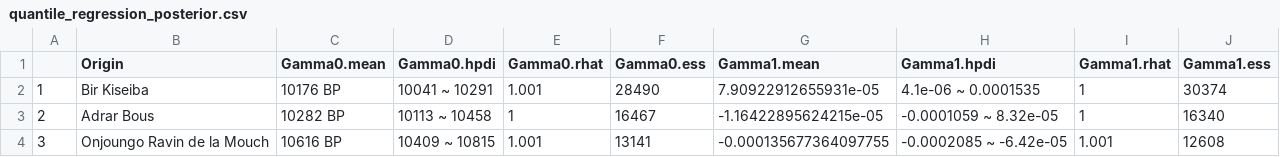
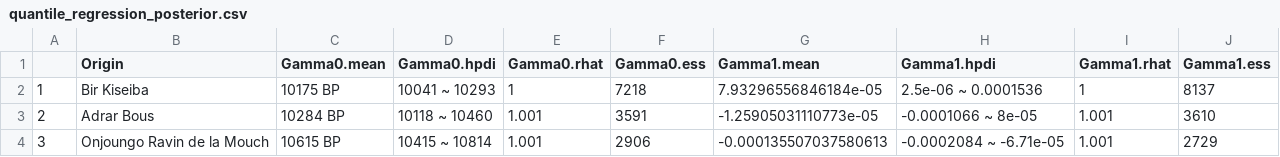
Before and after one commit to roccorot/OriginPotteryNAfrica, a CSV file: tables/si/quantile_regression_posterior.csv, drawn as a sheet.

Commit message:
Added results quantile regression with new CSV

```diff
--- a/tables/si/quantile_regression_posterior.csv
+++ b/tables/si/quantile_regression_posterior.csv
@@ -1,4 +1,4 @@
 "","Origin","Gamma0.mean","Gamma0.hpdi","Gamma0.rhat","Gamma0.ess","Gamma1.mean","Gamma1.hpdi","Gamma1.rhat","Gamma1.ess"
-"1","Bir Kiseiba","10176 BP","10041 ~ 10291",1.001,28490,7.90922912655931e-05,"4.1e-06 ~ 0.0001535",1,30374
-"2","Adrar Bous","10282 BP","10113 ~ 10458",1,16467,-1.16422895624215e-05,"-0.0001059 ~ 8.32e-05",1,16340
-"3","Onjoungo Ravin de la Mouch","10616 BP","10409 ~ 10815",1.001,13141,-0.000135677364097755,"-0.0002085 ~ -6.42e-05",1.001,12608
+"1","Bir Kiseiba","10175 BP","10041 ~ 10293",1,7218,7.93296556846184e-05,"2.5e-06 ~ 0.0001536",1,8137
+"2","Adrar Bous","10284 BP","10118 ~ 10460",1.001,3591,-1.25905031110773e-05,"-0.0001066 ~ 8e-05",1.001,3610
+"3","Onjoungo Ravin de la Mouch","10615 BP","10415 ~ 10814",1.001,2906,-0.000135507037580613,"-0.0002084 ~ -6.71e-05",1.001,2729
```
Also changed, not shown: 7 other files.
